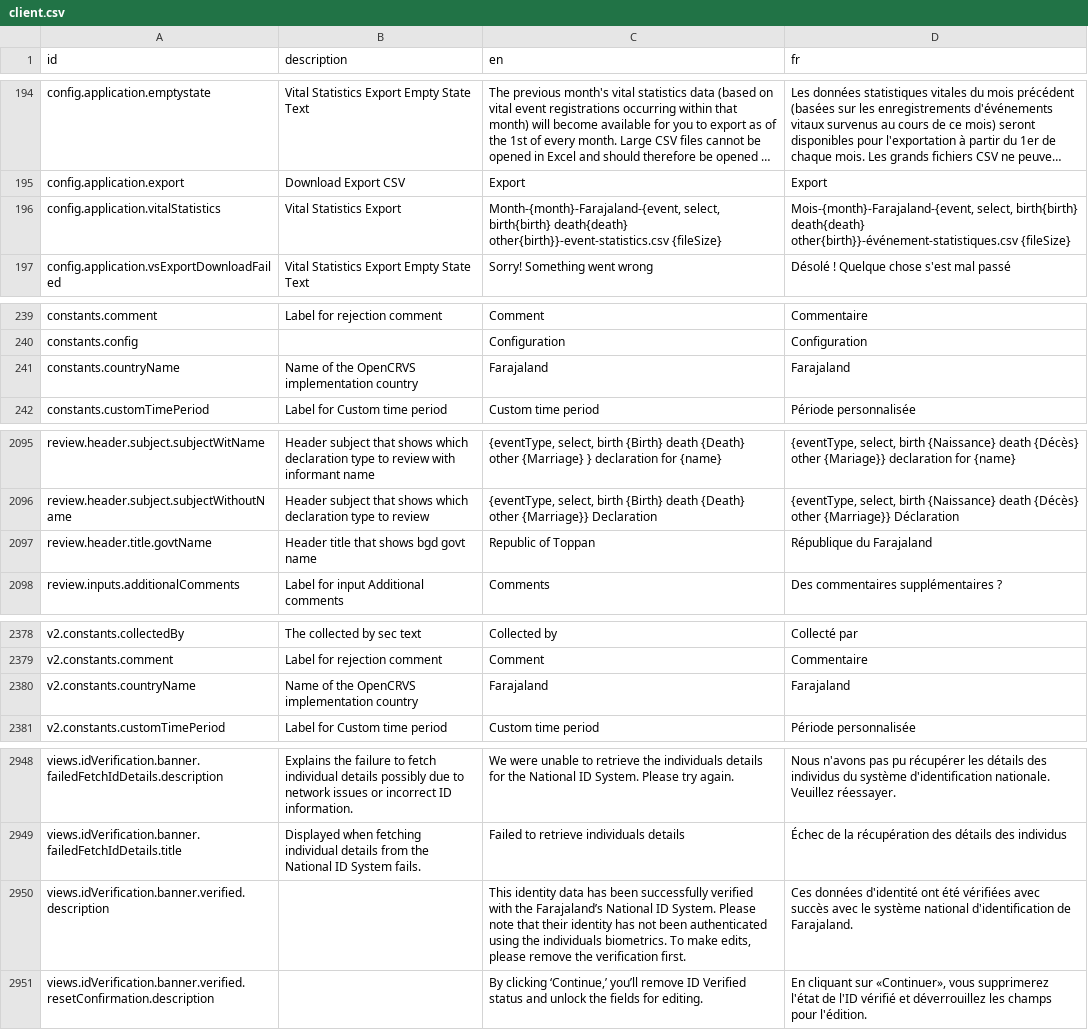
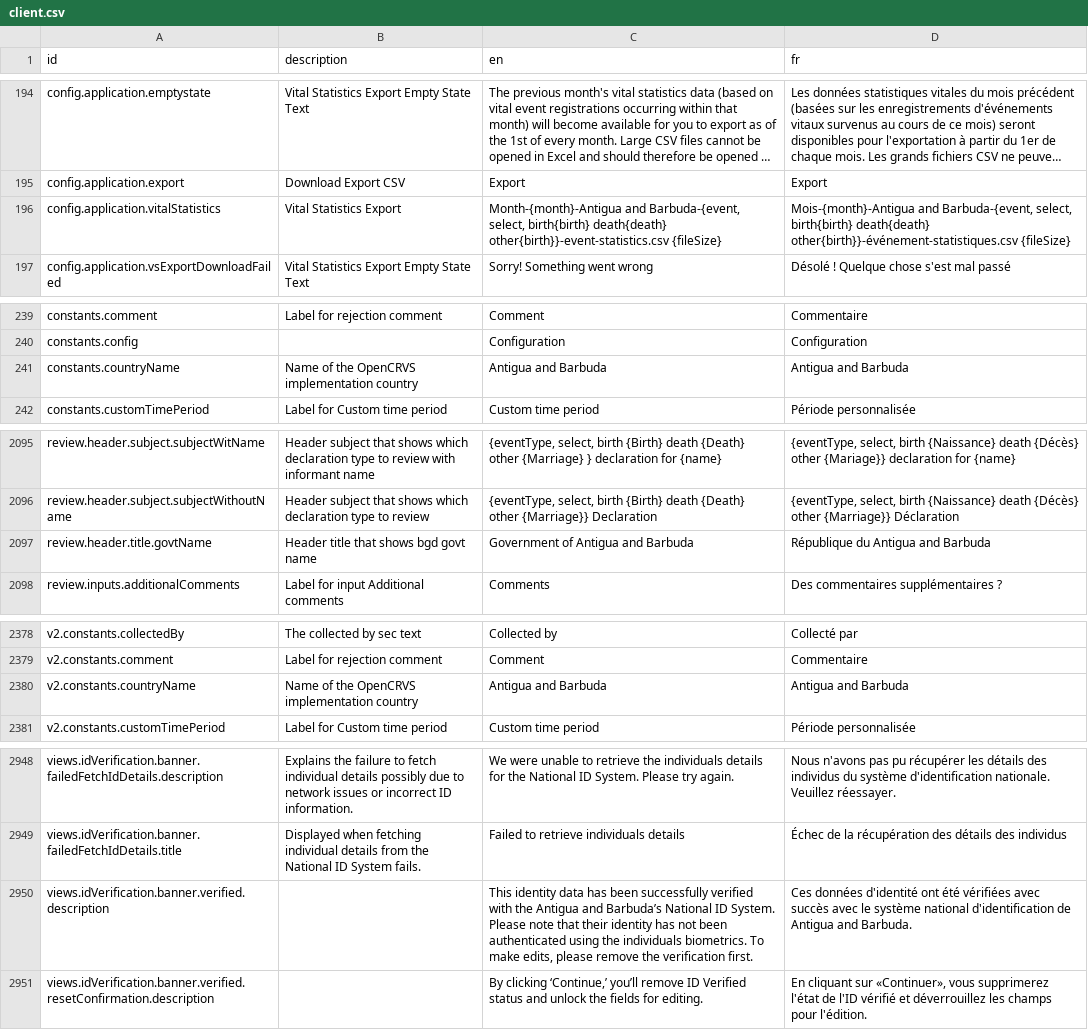
Before and after one commit to ktsang622/opencrvs-countryconfig, a CSV file: src/translations/client.csv, drawn as a sheet; only a part is shown, gaps mark what is left out; long unchanged cells end in …; the diff covers the shown part only; the diff names each change by its address in the sheet, - before the commit and + after, or states it on an @@ line.

```diff
--- a/src/translations/client.csv
+++ b/src/translations/client.csv
-C196 (en): Month-{month}-Farajaland-{event, select, birth{birth}…
+C196 (en): Month-{month}-Antigua and Barbuda-{event, select, birth{birth}…
-D196 (fr): Mois-{month}-Farajaland-{event, select, birth{birth}…
+D196 (fr): Mois-{month}-Antigua and Barbuda-{event, select, birth{birth}…
-C241 (en): Farajaland
+C241 (en): Antigua and Barbuda
-D241 (fr): Farajaland
+D241 (fr): Antigua and Barbuda
-C2097 (en): Republic of Toppan
+C2097 (en): Government of Antigua and Barbuda
-D2097 (fr): République du Farajaland
+D2097 (fr): République du Antigua and Barbuda
-C2380 (en): Farajaland
+C2380 (en): Antigua and Barbuda
-D2380 (fr): Farajaland
+D2380 (fr): Antigua and Barbuda
-C2950 (en): …with the Farajaland’s National ID…
+C2950 (en): …with the Antigua and Barbuda’s National ID…
-D2950 (fr): …d'identification de Farajaland.
+D2950 (fr): …d'identification de Antigua and Barbuda.
```
Also changed, not shown: 2 added rows, 2 removed rows and 5 edited cells elsewhere in this file, src/data-seeding/locations/source/locations.csv, src/data-seeding/locations/source/statistics.csv, 18 other files.
